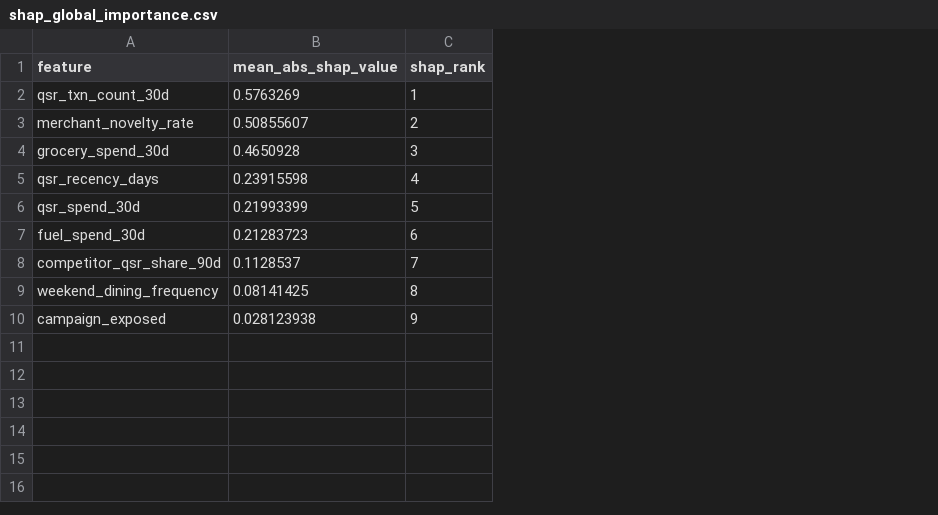
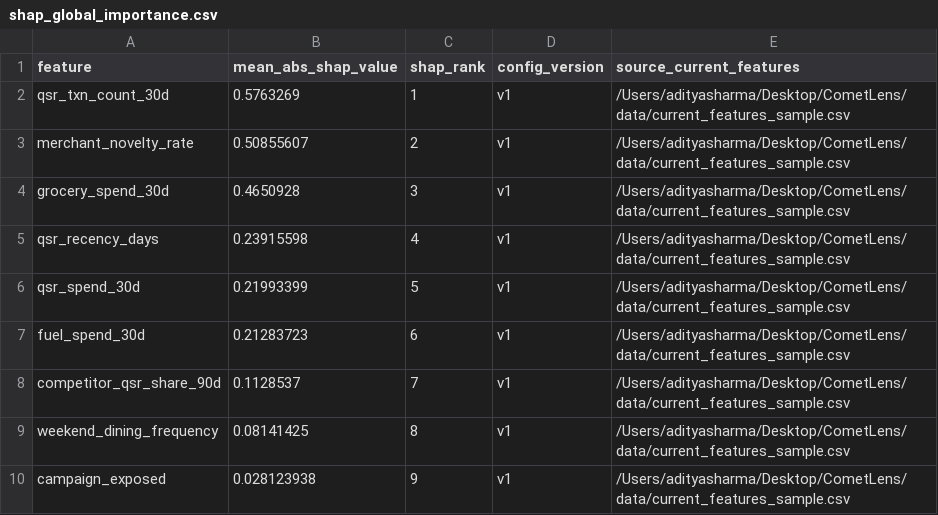
Before and after one commit to adsha05/CometLens, a CSV file: reports/shap_global_importance.csv, drawn as a sheet; the diff names each change by its address in the sheet, - before the commit and + after, or states it on an @@ line.

```diff
--- a/reports/shap_global_importance.csv
+++ b/reports/shap_global_importance.csv
+column D (config_version), rows 2-10: all v1
+column E (source_current_features), rows 2-10: all /Users/adityasharma/Desktop/CometLens/data/current_features_sample.csv
```
Also changed, not shown: data/current_predictions_sample.csv, reports/drift_report.csv, 41 other files.
